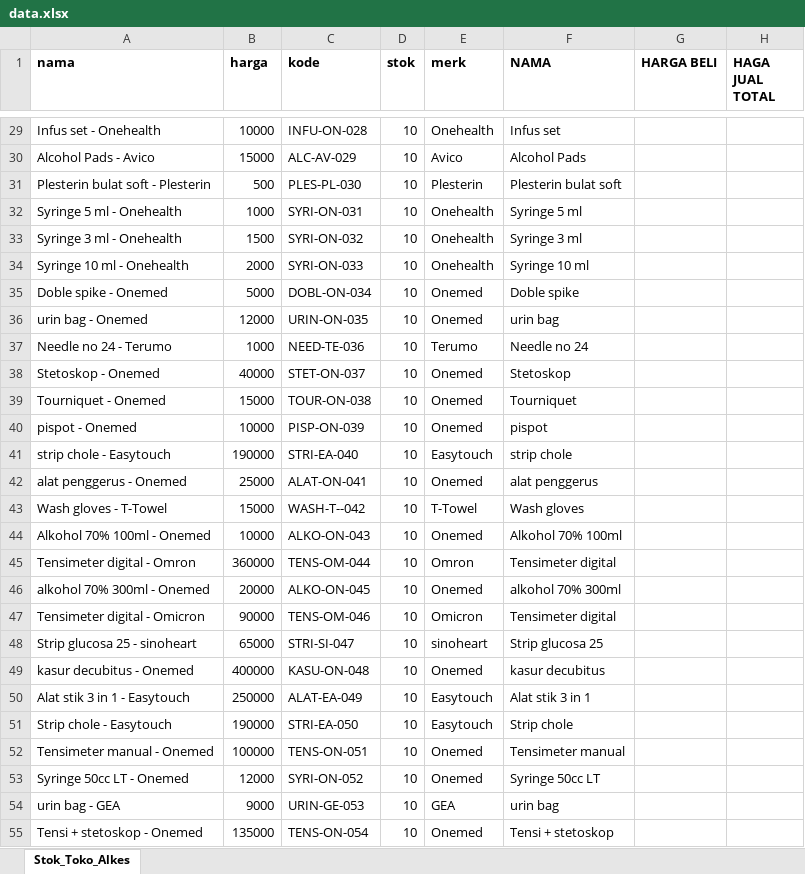
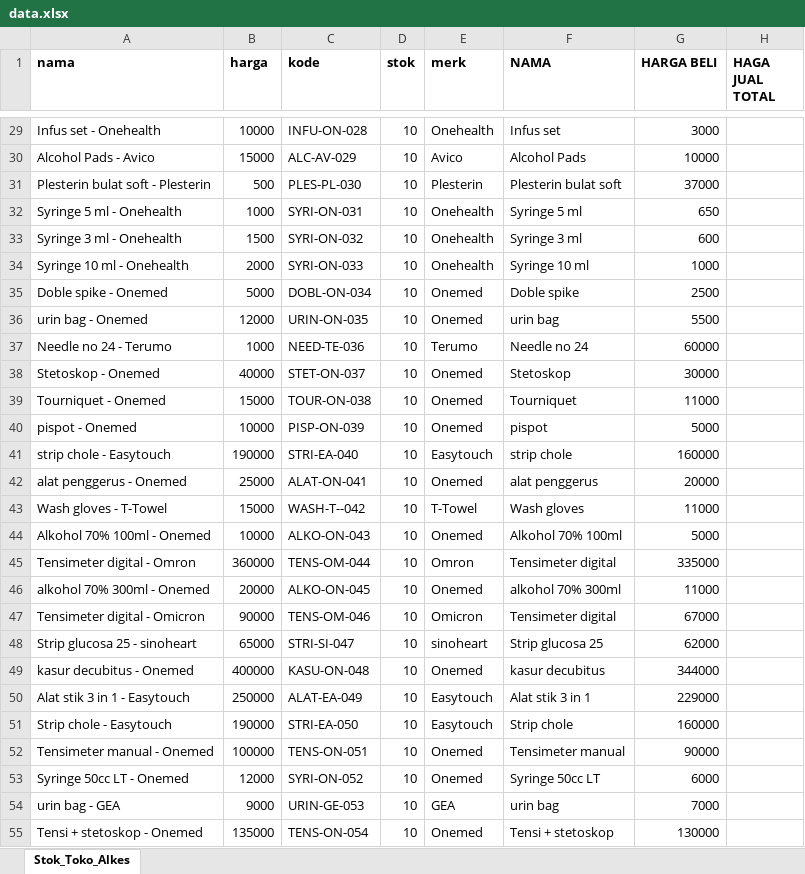
Before and after one commit to mkhoirulzed-svg/Kasir, an Excel workbook: data.xlsx, sheet Stok_Toko_Alkes, drawn as a sheet; only a part is shown, gaps mark what is left out; values as stored, in another font and other column widths than the file's, no borders; charts and pictures not drawn; the diff covers the shown part only; the diff names each change by its address in the sheet, - before the commit and + after, or states it on an @@ line.

```diff
--- a/data.xlsx (sheet Stok_Toko_Alkes)
+++ b/data.xlsx (sheet Stok_Toko_Alkes)
-G29 (HARGA BELI): (empty)
+G29 (HARGA BELI): 3000
-G30 (HARGA BELI): (empty)
+G30 (HARGA BELI): 10000
-G31 (HARGA BELI): (empty)
+G31 (HARGA BELI): 37000
-G32 (HARGA BELI): (empty)
+G32 (HARGA BELI): 650
-G33 (HARGA BELI): (empty)
+G33 (HARGA BELI): 600
-G34 (HARGA BELI): (empty)
+G34 (HARGA BELI): 1000
-G35 (HARGA BELI): (empty)
+G35 (HARGA BELI): 2500
-G36 (HARGA BELI): (empty)
+G36 (HARGA BELI): 5500
-G37 (HARGA BELI): (empty)
+G37 (HARGA BELI): 60000
-G38 (HARGA BELI): (empty)
+G38 (HARGA BELI): 30000
-G39 (HARGA BELI): (empty)
+G39 (HARGA BELI): 11000
-G40 (HARGA BELI): (empty)
+G40 (HARGA BELI): 5000
-G41 (HARGA BELI): (empty)
+G41 (HARGA BELI): 160000
-G42 (HARGA BELI): (empty)
+G42 (HARGA BELI): 20000
-G43 (HARGA BELI): (empty)
+G43 (HARGA BELI): 11000
-G44 (HARGA BELI): (empty)
+G44 (HARGA BELI): 5000
-G45 (HARGA BELI): (empty)
+G45 (HARGA BELI): 335000
-G46 (HARGA BELI): (empty)
+G46 (HARGA BELI): 11000
-G47 (HARGA BELI): (empty)
+G47 (HARGA BELI): 67000
-G48 (HARGA BELI): (empty)
+G48 (HARGA BELI): 62000
-G49 (HARGA BELI): (empty)
+G49 (HARGA BELI): 344000
-G50 (HARGA BELI): (empty)
+G50 (HARGA BELI): 229000
-G51 (HARGA BELI): (empty)
+G51 (HARGA BELI): 160000
-G52 (HARGA BELI): (empty)
+G52 (HARGA BELI): 90000
-G53 (HARGA BELI): (empty)
+G53 (HARGA BELI): 6000
-G54 (HARGA BELI): (empty)
+G54 (HARGA BELI): 7000
-G55 (HARGA BELI): (empty)
+G55 (HARGA BELI): 130000
```
Also changed, not shown: 48 edited cells elsewhere in this sheet.
